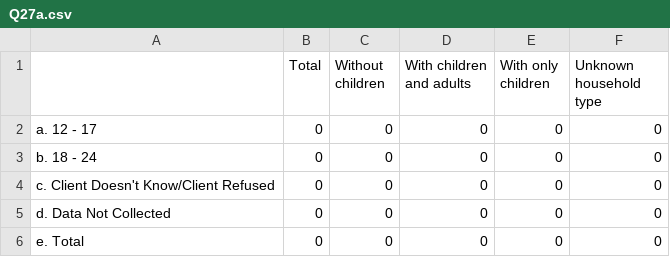
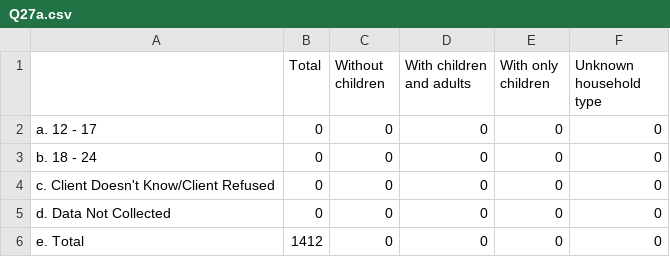
Before and after one commit to servinglynk/hslynk-open-source, a CSV file: hmis-hud-reports/Q27a.csv, drawn as a sheet.

```diff
--- a/hmis-hud-reports/Q27a.csv
+++ b/hmis-hud-reports/Q27a.csv
@@ -5,2 +5,2 @@
    d. Data Not Collected,0,0,0,0,0
-   e. Total,0,0,0,0,0
+   e. Total,1412,0,0,0,0
```
Also changed, not shown: hmis-hud-reports/Q12a.csv, hmis-hud-reports/Q27c.csv, 22 other files.
